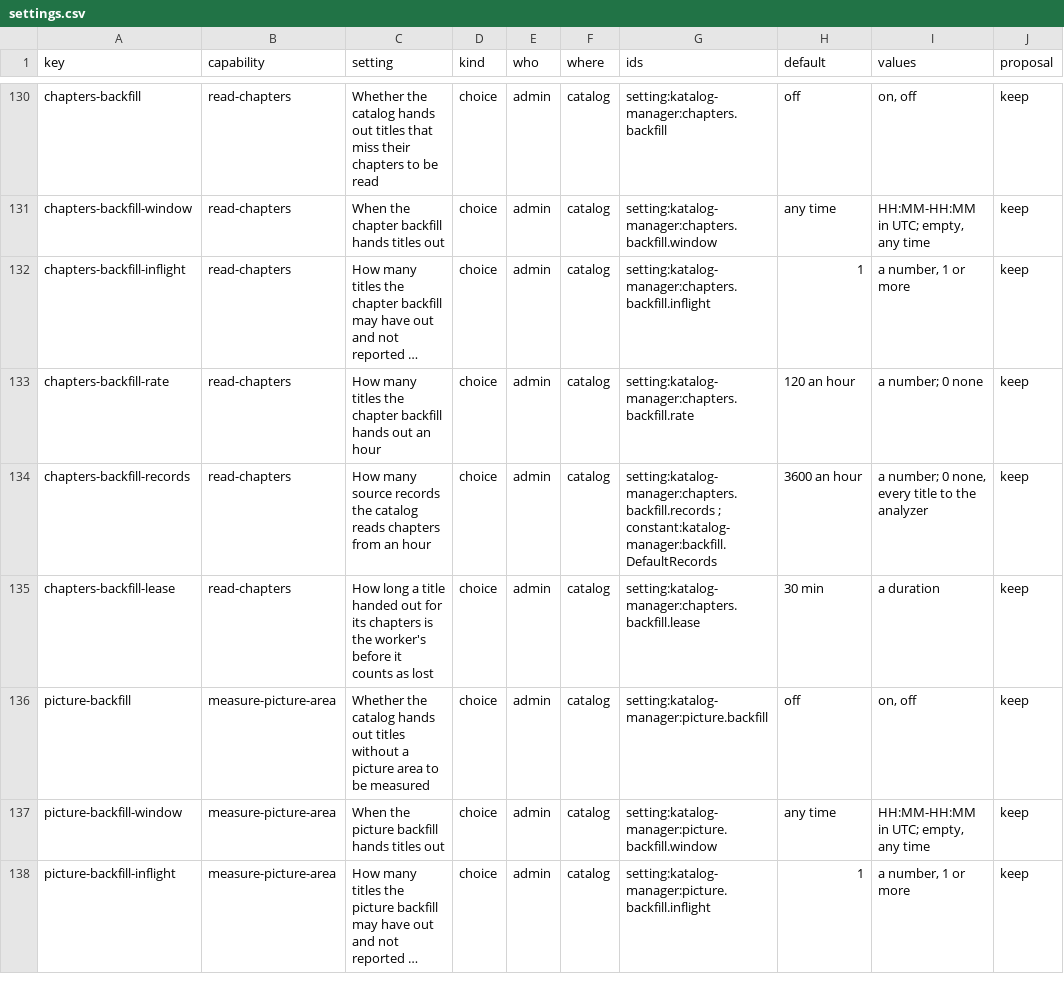
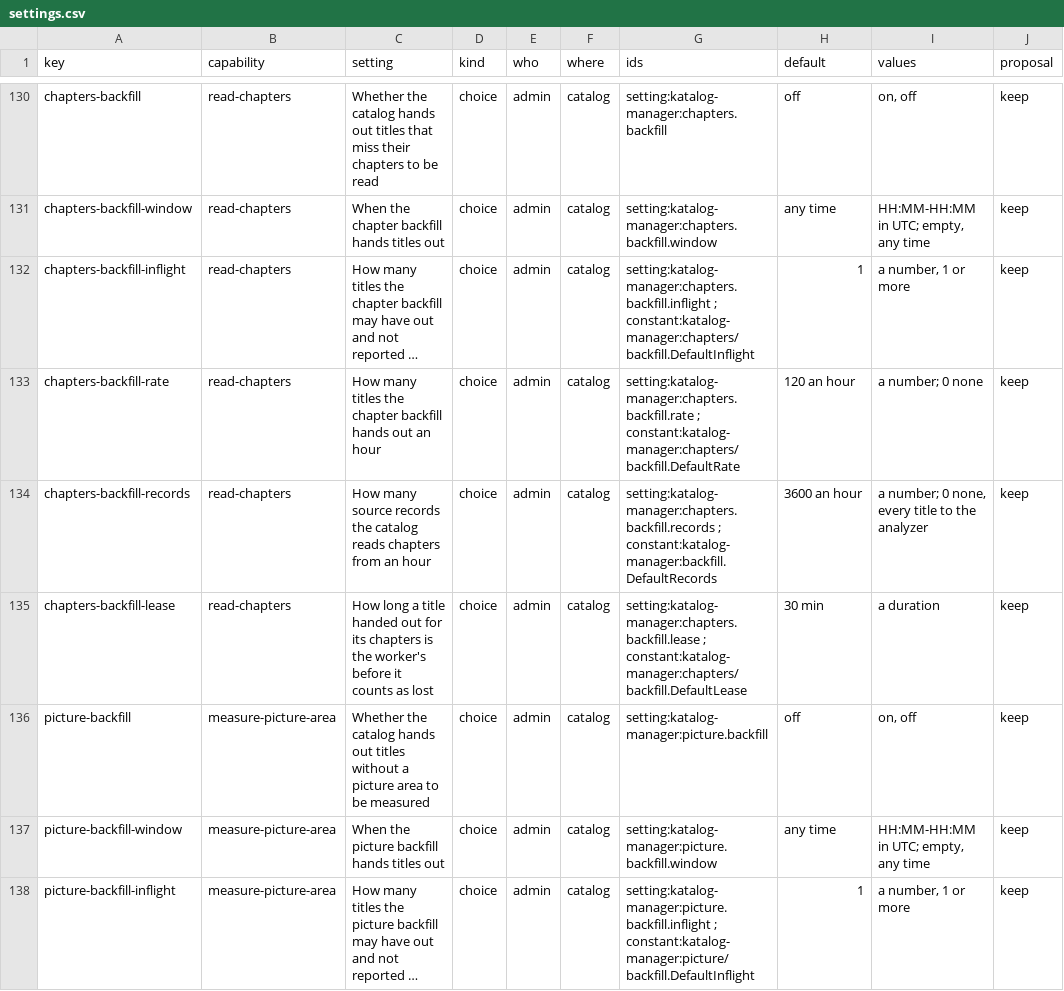
Before and after one commit to zaentrum/zaentrum, a CSV file: spec/capabilities/settings.csv, drawn as a sheet; only a part is shown, gaps mark what is left out; long unchanged cells end in …; the diff covers the shown part only; the diff names each change by its address in the sheet, - before the commit and + after, or states it on an @@ line.

Commit message:
spec: the inventory tells constants of one name apart, and the check counts an id given twice
- inventory.py names a constant by its directory too where files of one base
  name in other directories hold one of that name: katalog-manager's
  captions/, chapters/ and picture/backfill.DefaultInflight, DefaultRate,
  DefaultLease and candidates, and zaentrum-portal's chino/, katalog/ and
  keycloak/client.callTimeout. Every other id stays as it is; twins of one
  file in one package, as an Android and an iOS file, keep their one name.
- A constant it cannot tell apart is written as a row of its own under the
  one id, and capabilities.py --check counts an id given to more than one row
  as a problem.
- The backfills' inflight, rate and lease settings claim their own constants
  again: the chapters' and the captions', and the picture's beside them.
- A test with files of one base name in two packages, one with twins, and
  one with a clash that is left.

```diff
--- a/spec/capabilities/settings.csv
+++ b/spec/capabilities/settings.csv
-G132 (ids): setting:katalog-manager:chapters.backfill.inflight
+G132 (ids): setting:katalog-manager:chapters.backfill.inflight ; constant:katalog-manager:chapters/backfill.DefaultInflight
-G133 (ids): setting:katalog-manager:chapters.backfill.rate
+G133 (ids): setting:katalog-manager:chapters.backfill.rate ; constant:katalog-manager:chapters/backfill.DefaultRate
-G135 (ids): setting:katalog-manager:chapters.backfill.lease
+G135 (ids): setting:katalog-manager:chapters.backfill.lease ; constant:katalog-manager:chapters/backfill.DefaultLease
-G138 (ids): setting:katalog-manager:picture.backfill.inflight
+G138 (ids): setting:katalog-manager:picture.backfill.inflight ; constant:katalog-manager:picture/backfill.DefaultInflight
```
Also changed, not shown: 5 edited cells elsewhere in this file, spec/capabilities/inventory.csv, 4 other files.
